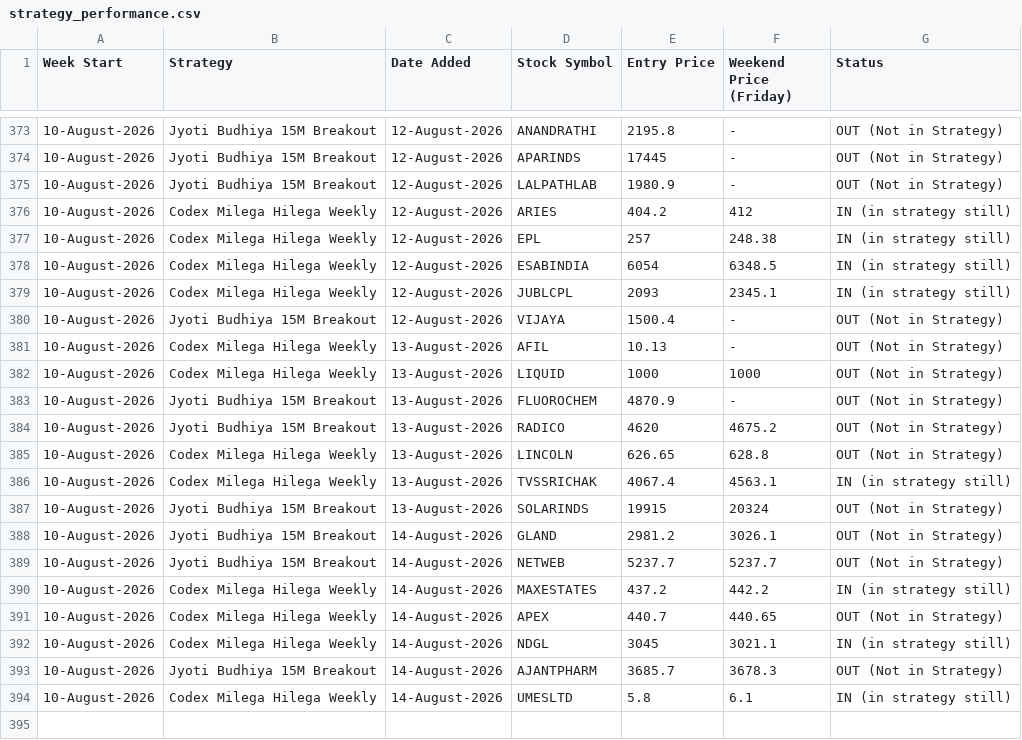
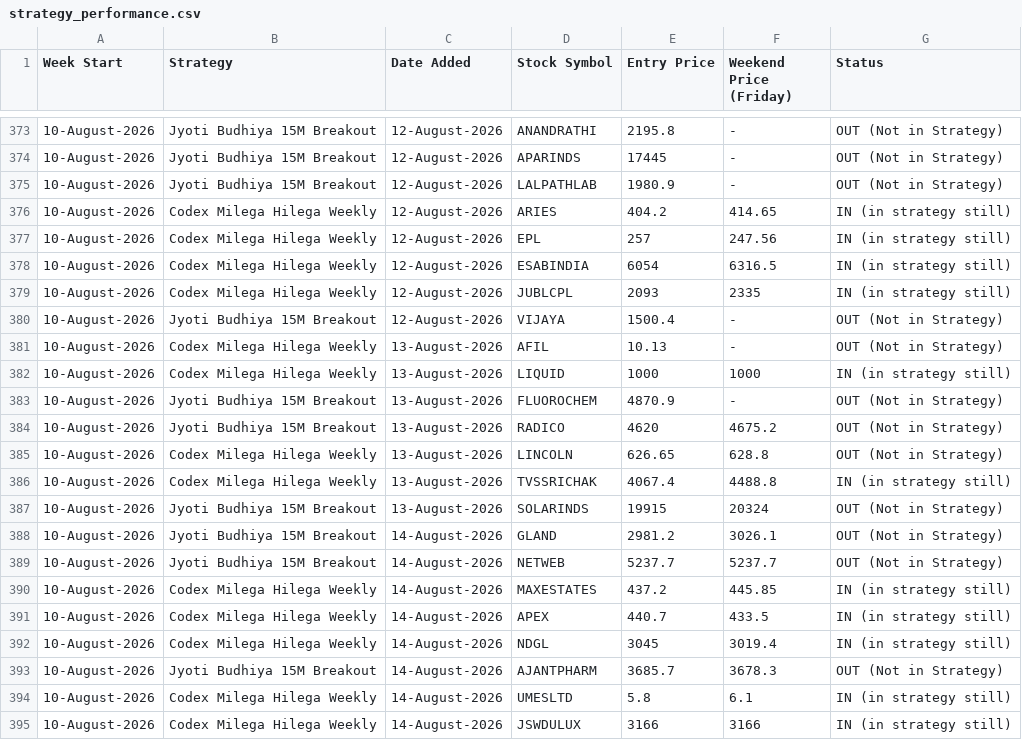
Before and after one commit to anjaninikunj/Stock-tracker-app, a CSV file: strategy_performance.csv, drawn as a sheet; only a part is shown, gaps mark what is left out; the diff covers the shown part only.

```diff
--- a/strategy_performance.csv
+++ b/strategy_performance.csv
@@ -375,9 +375,9 @@ Week Start,Strategy,Date Added,Stock Symbol,Entry Price,Weekend Price (Friday),S
 10-August-2026,Jyoti Budhiya 15M Breakout,12-August-2026,LALPATHLAB,1980.9,-,OUT (Not in Strategy)
-10-August-2026,Codex Milega Hilega Weekly,12-August-2026,ARIES,404.2,412,IN (in strategy still)
-10-August-2026,Codex Milega Hilega Weekly,12-August-2026,EPL,257,248.38,IN (in strategy still)
-10-August-2026,Codex Milega Hilega Weekly,12-August-2026,ESABINDIA,6054,6348.5,IN (in strategy still)
-10-August-2026,Codex Milega Hilega Weekly,12-August-2026,JUBLCPL,2093,2345.1,IN (in strategy still)
+10-August-2026,Codex Milega Hilega Weekly,12-August-2026,ARIES,404.2,414.65,IN (in strategy still)
+10-August-2026,Codex Milega Hilega Weekly,12-August-2026,EPL,257,247.56,IN (in strategy still)
+10-August-2026,Codex Milega Hilega Weekly,12-August-2026,ESABINDIA,6054,6316.5,IN (in strategy still)
+10-August-2026,Codex Milega Hilega Weekly,12-August-2026,JUBLCPL,2093,2335,IN (in strategy still)
 10-August-2026,Jyoti Budhiya 15M Breakout,12-August-2026,VIJAYA,1500.4,-,OUT (Not in Strategy)
 10-August-2026,Codex Milega Hilega Weekly,13-August-2026,AFIL,10.13,-,OUT (Not in Strategy)
-10-August-2026,Codex Milega Hilega Weekly,13-August-2026,LIQUID,1000,1000,OUT (Not in Strategy)
+10-August-2026,Codex Milega Hilega Weekly,13-August-2026,LIQUID,1000,1000,IN (in strategy still)
 10-August-2026,Jyoti Budhiya 15M Breakout,13-August-2026,FLUOROCHEM,4870.9,-,OUT (Not in Strategy)
@@ -385,3 +385,3 @@ Week Start,Strategy,Date Added,Stock Symbol,Entry Price,Weekend Price (Friday),S
 10-August-2026,Codex Milega Hilega Weekly,13-August-2026,LINCOLN,626.65,628.8,OUT (Not in Strategy)
-10-August-2026,Codex Milega Hilega Weekly,13-August-2026,TVSSRICHAK,4067.4,4563.1,IN (in strategy still)
+10-August-2026,Codex Milega Hilega Weekly,13-August-2026,TVSSRICHAK,4067.4,4488.8,IN (in strategy still)
 10-August-2026,Jyoti Budhiya 15M Breakout,13-August-2026,SOLARINDS,19915,20324,OUT (Not in Strategy)
@@ -389,6 +389,7 @@ Week Start,Strategy,Date Added,Stock Symbol,Entry Price,Weekend Price (Friday),S
 10-August-2026,Jyoti Budhiya 15M Breakout,14-August-2026,NETWEB,5237.7,5237.7,OUT (Not in Strategy)
-10-August-2026,Codex Milega Hilega Weekly,14-August-2026,MAXESTATES,437.2,442.2,IN (in strategy still)
-10-August-2026,Codex Milega Hilega Weekly,14-August-2026,APEX,440.7,440.65,OUT (Not in Strategy)
-10-August-2026,Codex Milega Hilega Weekly,14-August-2026,NDGL,3045,3021.1,IN (in strategy still)
+10-August-2026,Codex Milega Hilega Weekly,14-August-2026,MAXESTATES,437.2,445.85,IN (in strategy still)
+10-August-2026,Codex Milega Hilega Weekly,14-August-2026,APEX,440.7,433.5,IN (in strategy still)
+10-August-2026,Codex Milega Hilega Weekly,14-August-2026,NDGL,3045,3019.4,IN (in strategy still)
 10-August-2026,Jyoti Budhiya 15M Breakout,14-August-2026,AJANTPHARM,3685.7,3678.3,OUT (Not in Strategy)
 10-August-2026,Codex Milega Hilega Weekly,14-August-2026,UMESLTD,5.8,6.1,IN (in strategy still)
+10-August-2026,Codex Milega Hilega Weekly,14-August-2026,JSWDULUX,3166,3166,IN (in strategy still)
```
Also changed, not shown: 3 edited cells elsewhere in this file.
